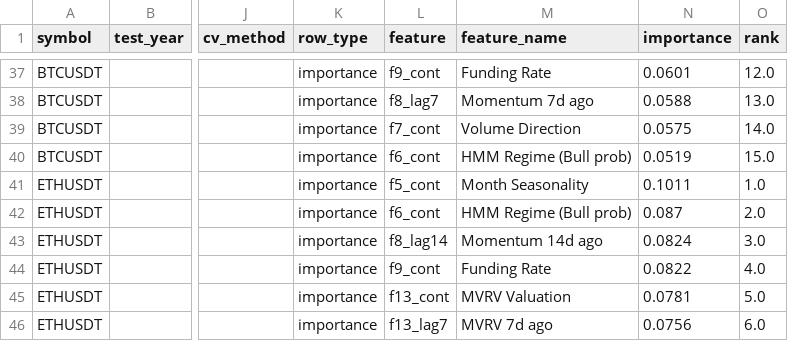
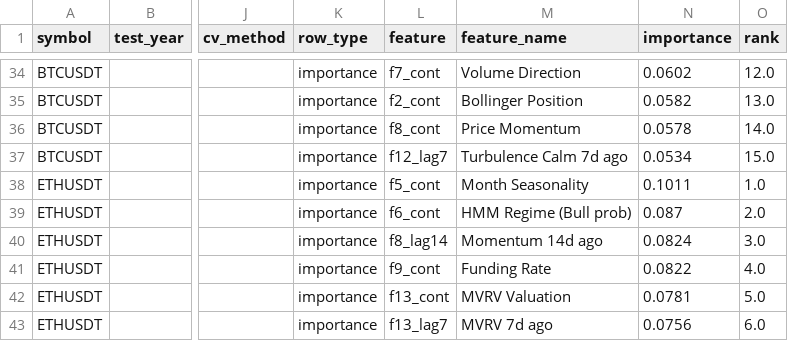
Before and after one commit to AnkeYan/crypto-pattern-lab-demo-FYP, a CSV file: data/xgb_results.csv, drawn as a sheet; only a part is shown, gaps mark what is left out; addresses are those after the commit; the diff covers the shown part only; the diff names each change by its address in the sheet, - before the commit and + after, or states it on an @@ line.

```diff
--- a/data/xgb_results.csv
+++ b/data/xgb_results.csv
-L34 (feature): f9_cont
+L34 (feature): f7_cont
-M34 (feature_name): Funding Rate
+M34 (feature_name): Volume Direction
-N34 (importance): 0.0601
+N34 (importance): 0.0602
-L35 (feature): f8_lag7
+L35 (feature): f2_cont
-M35 (feature_name): Momentum 7d ago
+M35 (feature_name): Bollinger Position
-N35 (importance): 0.0588
+N35 (importance): 0.0582
-L36 (feature): f7_cont
+L36 (feature): f8_cont
-M36 (feature_name): Volume Direction
+M36 (feature_name): Price Momentum
-N36 (importance): 0.0575
+N36 (importance): 0.0578
-L37 (feature): f6_cont
+L37 (feature): f12_lag7
-M37 (feature_name): HMM Regime (Bull prob)
+M37 (feature_name): Turbulence Calm 7d ago
-N37 (importance): 0.0519
+N37 (importance): 0.0534
```
Also changed, not shown: 3 removed rows and 69 edited cells elsewhere in this file, web/public/data/xgb_results.csv, 1 other file.
